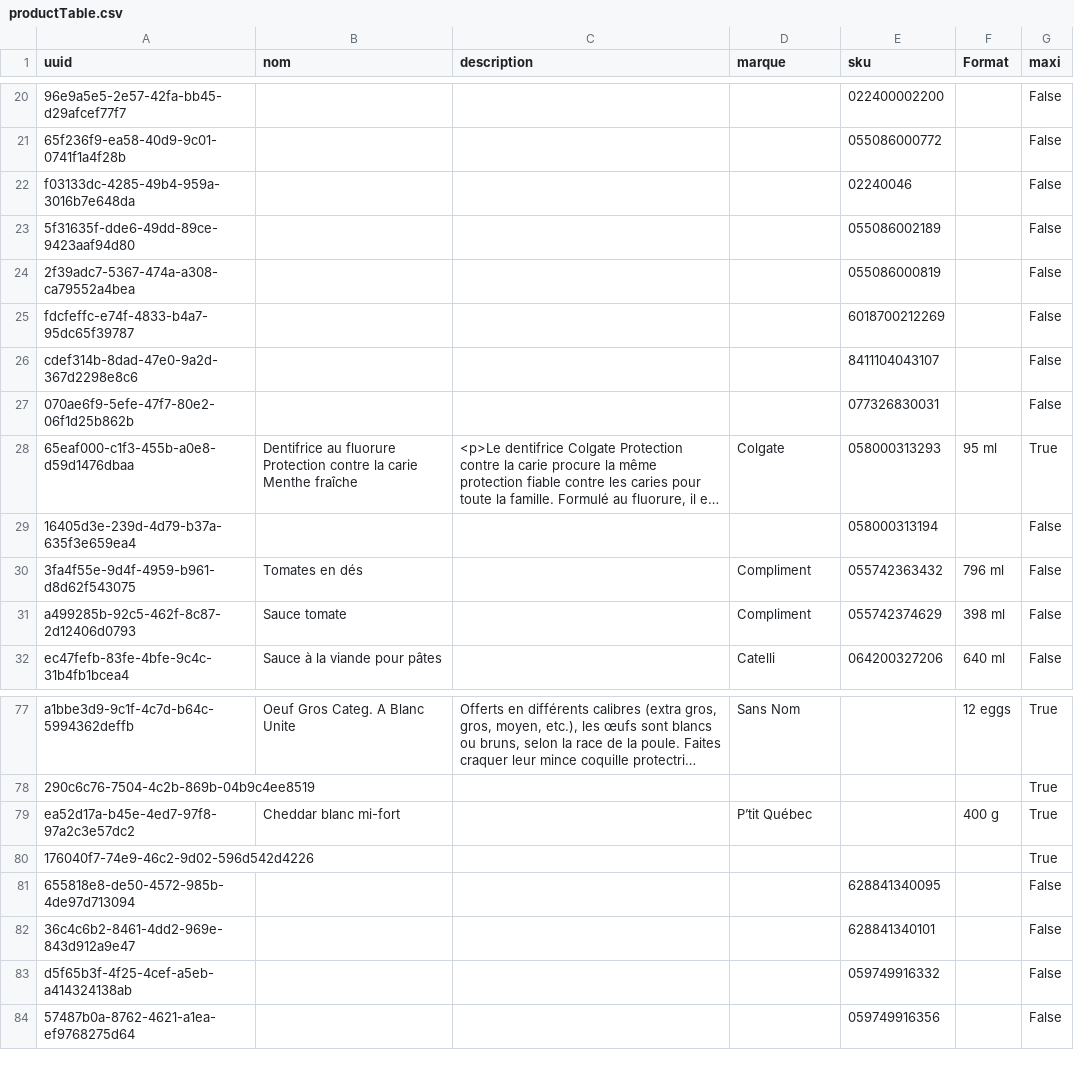
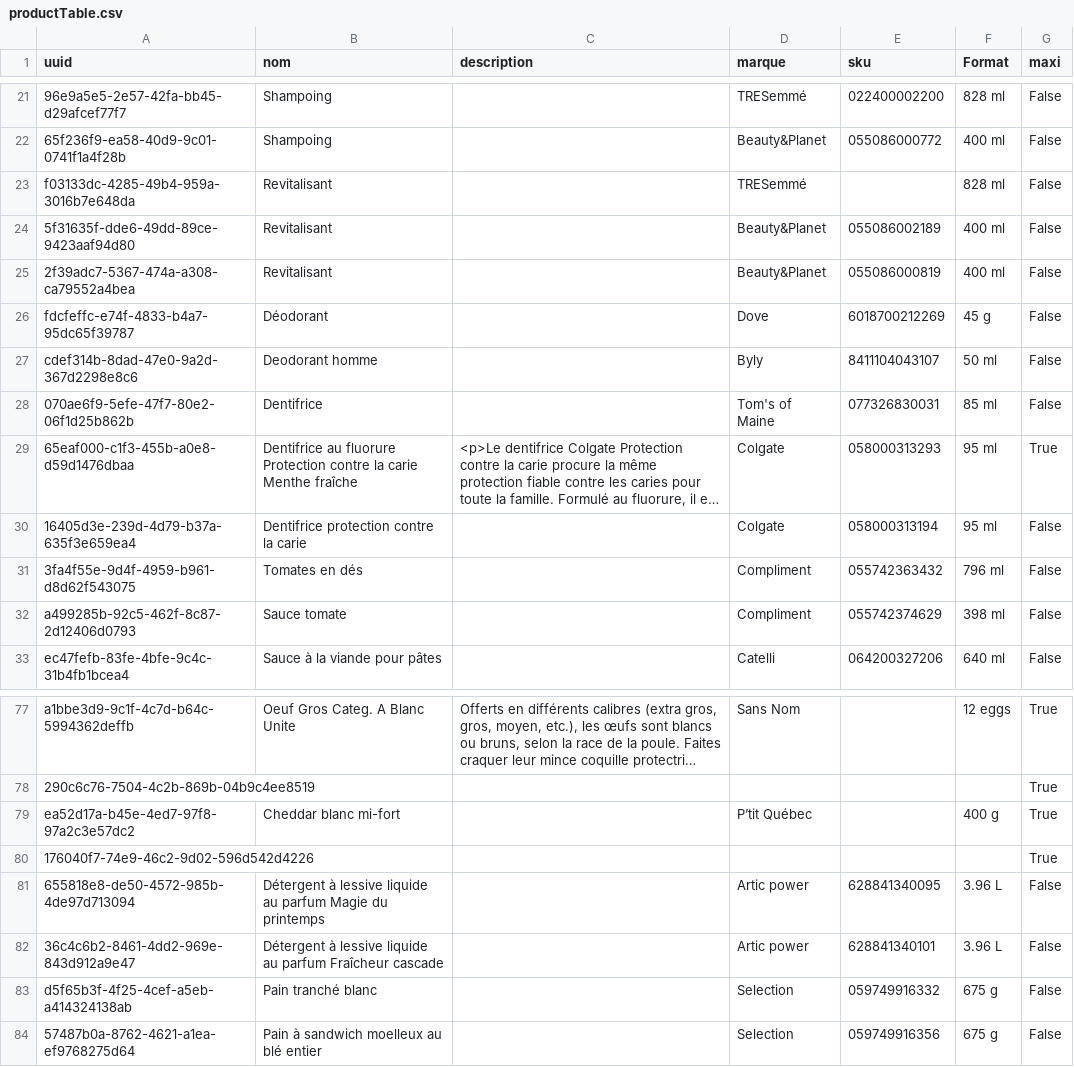
Before and after one commit to Gabriel-Desharnais/prixEpicerie, a CSV file: productTable.csv, drawn as a sheet; only a part is shown, gaps mark what is left out; long unchanged cells end in …; addresses are those after the commit; the diff covers the shown part only; the diff names each change by its address in the sheet, - before the commit and + after, or states it on an @@ line.

```diff
--- a/productTable.csv
+++ b/productTable.csv
-B21:B22 (nom): (empty)
+B21:B22 (nom): Shampoing
-D21 (marque): (empty)
+D21 (marque): TRESemmé
-F21 (Format): (empty)
+F21 (Format): 828 ml
-D22 (marque): (empty)
+D22 (marque): Beauty&Planet
-F22 (Format): (empty)
+F22 (Format): 400 ml
-B23:B25 (nom): (empty)
+B23:B25 (nom): Revitalisant
-D23 (marque): (empty)
+D23 (marque): TRESemmé
-E23 (sku): 02240046
+E23 (sku): (empty)
-F23 (Format): (empty)
+F23 (Format): 828 ml
-D24:D25 (marque): (empty)
+D24:D25 (marque): Beauty&Planet
-F24:F25 (Format): (empty)
+F24:F25 (Format): 400 ml
-B26 (nom): (empty)
+B26 (nom): Déodorant
-D26 (marque): (empty)
+D26 (marque): Dove
-F26 (Format): (empty)
+F26 (Format): 45 g
-B27 (nom): (empty)
+B27 (nom): Deodorant homme
-D27 (marque): (empty)
+D27 (marque): Byly
-F27 (Format): (empty)
+F27 (Format): 50 ml
-B28 (nom): (empty)
+B28 (nom): Dentifrice
-D28 (marque): (empty)
+D28 (marque): Tom's of Maine
-F28 (Format): (empty)
+F28 (Format): 85 ml
-B30 (nom): (empty)
+B30 (nom): Dentifrice protection contre la carie
-D30 (marque): (empty)
+D30 (marque): Colgate
-F30 (Format): (empty)
+F30 (Format): 95 ml
-B81 (nom): (empty)
+B81 (nom): Détergent à lessive liquide au parfum Magie du printemps
-D81:D82 (marque): (empty)
+D81:D82 (marque): Artic power
-F81:F82 (Format): (empty)
+F81:F82 (Format): 3.96 L
-B82 (nom): (empty)
+B82 (nom): Détergent à lessive liquide au parfum Fraîcheur cascade
-B83 (nom): (empty)
+B83 (nom): Pain tranché blanc
-D83:D84 (marque): (empty)
+D83:D84 (marque): Selection
-F83:F84 (Format): (empty)
+F83:F84 (Format): 675 g
-B84 (nom): (empty)
+B84 (nom): Pain à sandwich moelleux au blé entier
```
Also changed, not shown: 1 added row, 1 removed row and 43 edited cells elsewhere in this file, produitses.csv.
